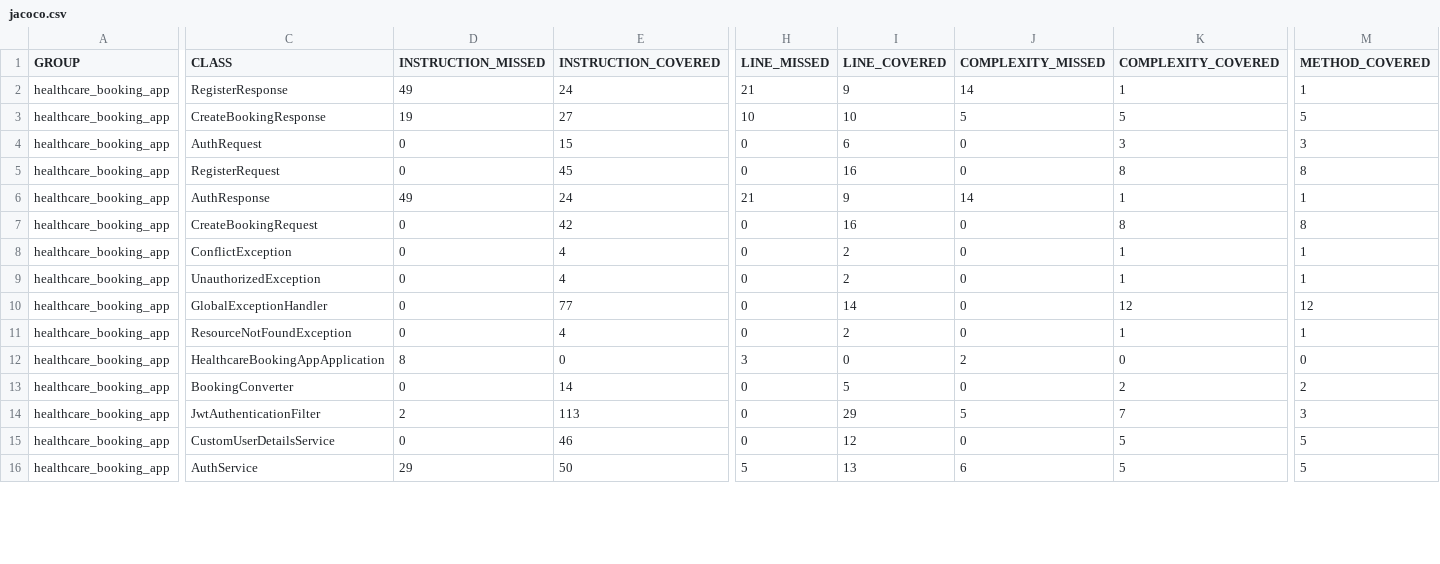
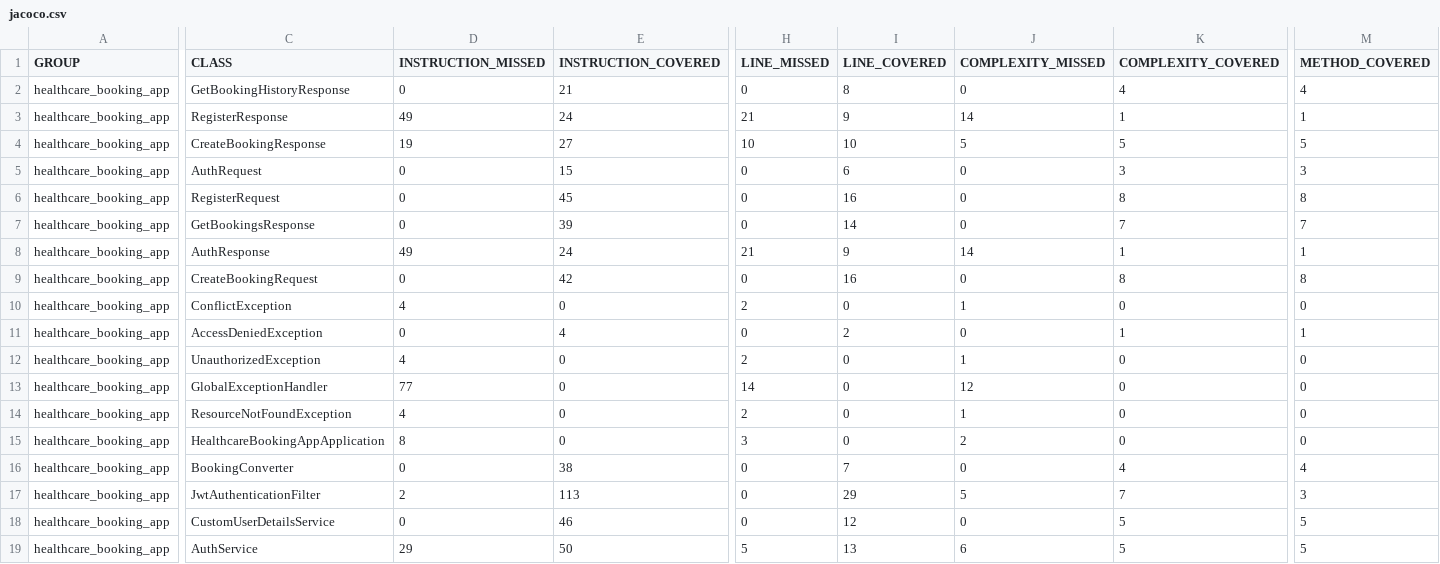
Before and after one commit to Ollie1994/health_care_ab_server, a CSV file: jacoco.csv, drawn as a sheet; only a part is shown, gaps mark what is left out; addresses are those after the commit; rows hold the shown columns only; the diff covers the shown part only; the diff names each change by its address in the sheet, - before the commit and + after, or states it on an @@ line.

```diff
--- a/jacoco.csv
+++ b/jacoco.csv
+row 2: healthcare_booking_app | GetBookingHistoryResponse | 0 | 21 | 0 | 8 | 0 | 4 | 4
+row 7: healthcare_booking_app | GetBookingsResponse | 0 | 39 | 0 | 14 | 0 | 7 | 7
+row 10: healthcare_booking_app | ConflictException | 4 | 0 | 2 | 0 | 1 | 0 | 0
-C11 (CLASS): ConflictException
+C11 (CLASS): AccessDeniedException
-D12 (INSTRUCTION_MISSED): 0
+D12 (INSTRUCTION_MISSED): 4
-E12 (INSTRUCTION_COVERED): 4
+E12 (INSTRUCTION_COVERED): 0
-H12 (LINE_MISSED): 0
+H12 (LINE_MISSED): 2
-I12 (LINE_COVERED): 2
+I12 (LINE_COVERED): 0
-J12 (COMPLEXITY_MISSED): 0
+J12 (COMPLEXITY_MISSED): 1
-K12 (COMPLEXITY_COVERED): 1
+K12 (COMPLEXITY_COVERED): 0
-M12 (METHOD_COVERED): 1
+M12 (METHOD_COVERED): 0
-D13 (INSTRUCTION_MISSED): 0
+D13 (INSTRUCTION_MISSED): 77
-E13 (INSTRUCTION_COVERED): 77
+E13 (INSTRUCTION_COVERED): 0
-H13 (LINE_MISSED): 0
+H13 (LINE_MISSED): 14
-I13 (LINE_COVERED): 14
+I13 (LINE_COVERED): 0
-J13 (COMPLEXITY_MISSED): 0
+J13 (COMPLEXITY_MISSED): 12
-K13 (COMPLEXITY_COVERED): 12
+K13 (COMPLEXITY_COVERED): 0
-M13 (METHOD_COVERED): 12
+M13 (METHOD_COVERED): 0
-D14 (INSTRUCTION_MISSED): 0
+D14 (INSTRUCTION_MISSED): 4
-E14 (INSTRUCTION_COVERED): 4
+E14 (INSTRUCTION_COVERED): 0
-H14 (LINE_MISSED): 0
+H14 (LINE_MISSED): 2
-I14 (LINE_COVERED): 2
+I14 (LINE_COVERED): 0
-J14 (COMPLEXITY_MISSED): 0
+J14 (COMPLEXITY_MISSED): 1
-K14 (COMPLEXITY_COVERED): 1
+K14 (COMPLEXITY_COVERED): 0
-M14 (METHOD_COVERED): 1
+M14 (METHOD_COVERED): 0
-E16 (INSTRUCTION_COVERED): 14
+E16 (INSTRUCTION_COVERED): 38
-I16 (LINE_COVERED): 5
+I16 (LINE_COVERED): 7
-K16 (COMPLEXITY_COVERED): 2
+K16 (COMPLEXITY_COVERED): 4
-M16 (METHOD_COVERED): 2
+M16 (METHOD_COVERED): 4
```
Also changed, not shown: 2 removed rows and 29 edited cells elsewhere in this file, 53 other files.
